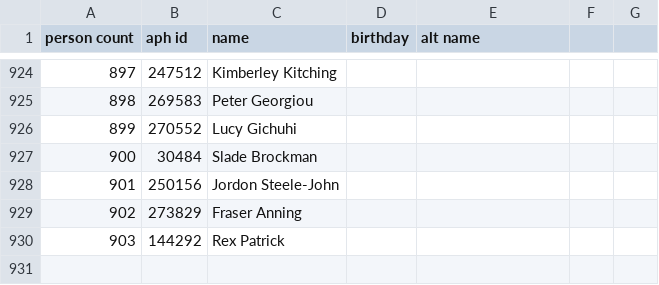
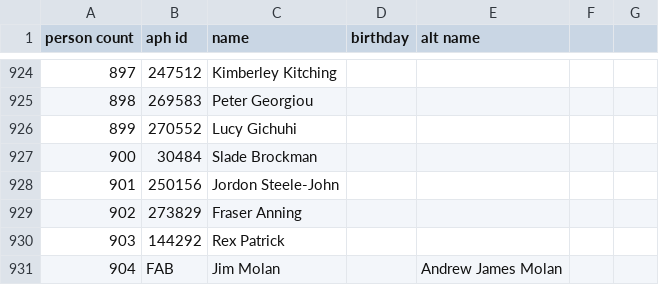
Before and after one commit to openaustralia/openaustralia-parser, a CSV file: data/people.csv, drawn as a sheet; only a part is shown, gaps mark what is left out; the diff names each change by its address in the sheet, - before the commit and + after, or states it on an @@ line.

Commit message:
Jim Molan added
Senator page: https://www.aph.gov.au/Senators_and_Members/Parliamentarian?MPID=FAB

```diff
--- a/data/people.csv
+++ b/data/people.csv
+row 931: 904 | FAB | Jim Molan |  | Andrew James Molan
```
